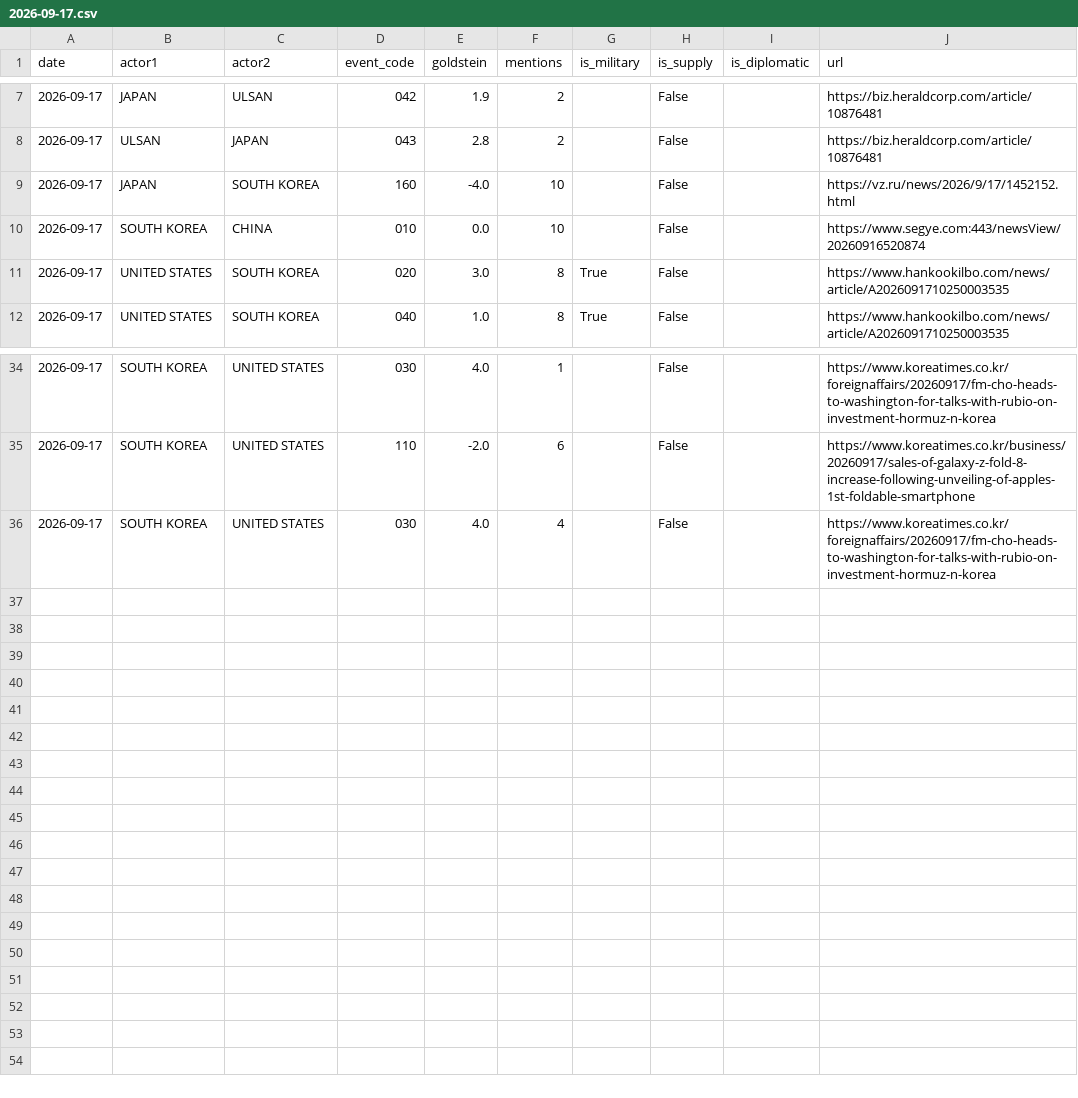
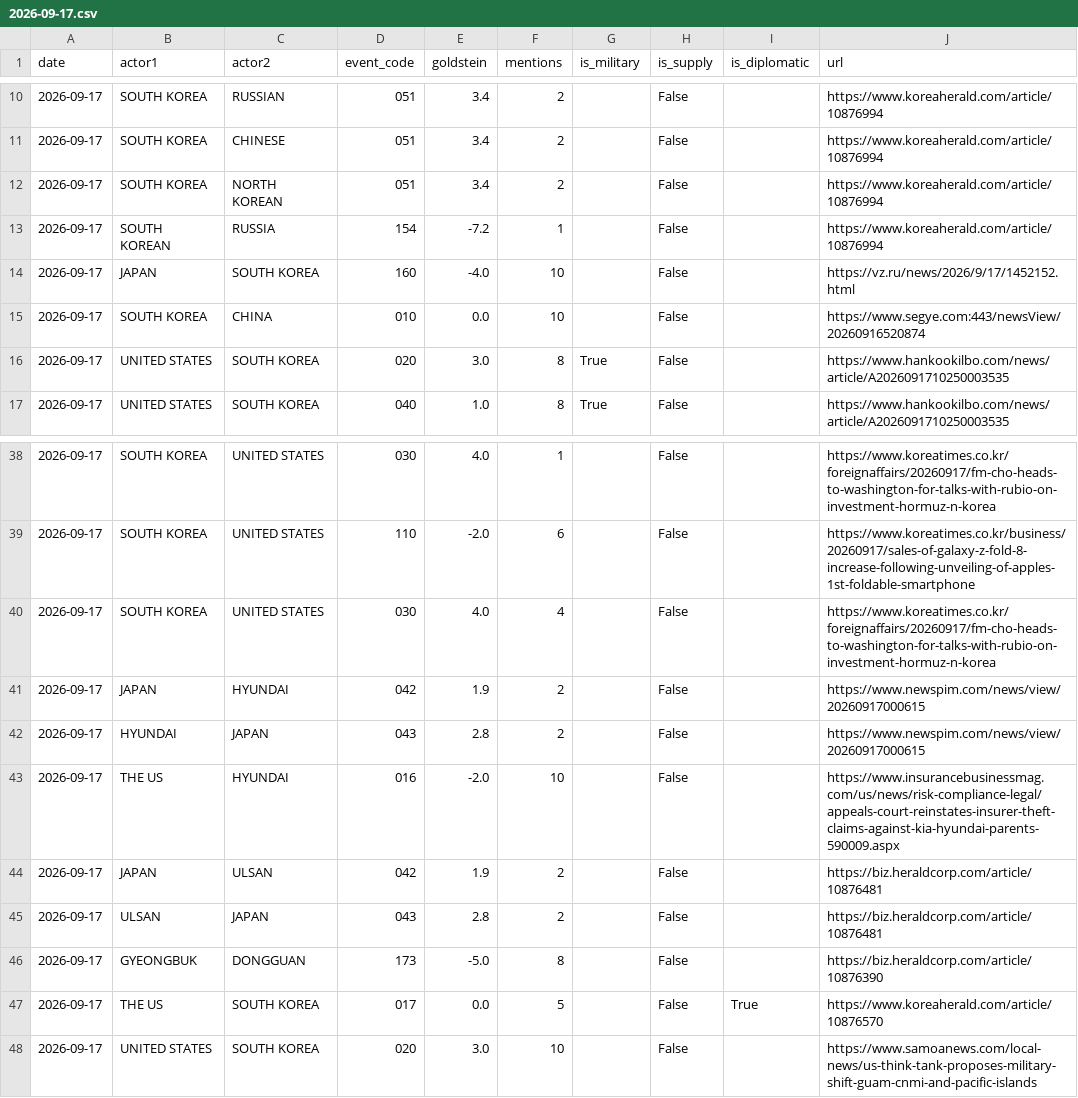
Before and after one commit to gaiscenter/gais-kbti, a CSV file: raw_data/2026-09-17.csv, drawn as a sheet; only a part is shown, gaps mark what is left out; the diff covers the shown part only.

```diff
--- a/raw_data/2026-09-17.csv
+++ b/raw_data/2026-09-17.csv
@@ -7,3 +10,5 @@
-2026-09-17,JAPAN,ULSAN,042,1.9,2,,False,,https://biz.heraldcorp.com/article/10876481
-2026-09-17,ULSAN,JAPAN,043,2.8,2,,False,,https://biz.heraldcorp.com/article/10876481
+2026-09-17,SOUTH KOREA,RUSSIAN,051,3.4,2,,False,,https://www.koreaherald.com/article/10876994
+2026-09-17,SOUTH KOREA,CHINESE,051,3.4,2,,False,,https://www.koreaherald.com/article/10876994
+2026-09-17,SOUTH KOREA,NORTH KOREAN,051,3.4,2,,False,,https://www.koreaherald.com/article/10876994
+2026-09-17,SOUTH KOREAN,RUSSIA,154,-7.2,1,,False,,https://www.koreaherald.com/article/10876994
 2026-09-17,JAPAN,SOUTH KOREA,160,-4.0,10,,False,,https://vz.ru/news/2026/9/17/1452152.html
@@ -36 +40,9 @@
 2026-09-17,SOUTH KOREA,UNITED STATES,030,4.0,4,,False,,https://www.koreatimes.co.kr/foreignaffairs/20260917/fm-cho-heads-to-washington-for-talks-with-rubio-on-investment-hormuz-n-korea
+2026-09-17,JAPAN,HYUNDAI,042,1.9,2,,False,,https://www.newspim.com/news/view/20260917000615
+2026-09-17,HYUNDAI,JAPAN,043,2.8,2,,False,,https://www.newspim.com/news/view/20260917000615
+2026-09-17,THE US,HYUNDAI,016,-2.0,10,,False,,https://www.insurancebusinessmag.com/us/news/risk-compliance-legal/appeals-court-reinstates-insurer-theft-claims-against-kia-hyundai-parents-590009.aspx
+2026-09-17,JAPAN,ULSAN,042,1.9,2,,False,,https://biz.heraldcorp.com/article/10876481
+2026-09-17,ULSAN,JAPAN,043,2.8,2,,False,,https://biz.heraldcorp.com/article/10876481
+2026-09-17,GYEONGBUK,DONGGUAN,173,-5.0,8,,False,,https://biz.heraldcorp.com/article/10876390
+2026-09-17,THE US,SOUTH KOREA,017,0.0,5,,False,True,https://www.koreaherald.com/article/10876570
+2026-09-17,UNITED STATES,SOUTH KOREA,020,3.0,10,,False,,https://www.samoanews.com/local-news/us-think-tank-proposes-military-shift-guam-cnmi-and-pacific-islands
```
Also changed, not shown: 3 added rows and 29 edited cells elsewhere in this file, 3 other files.
